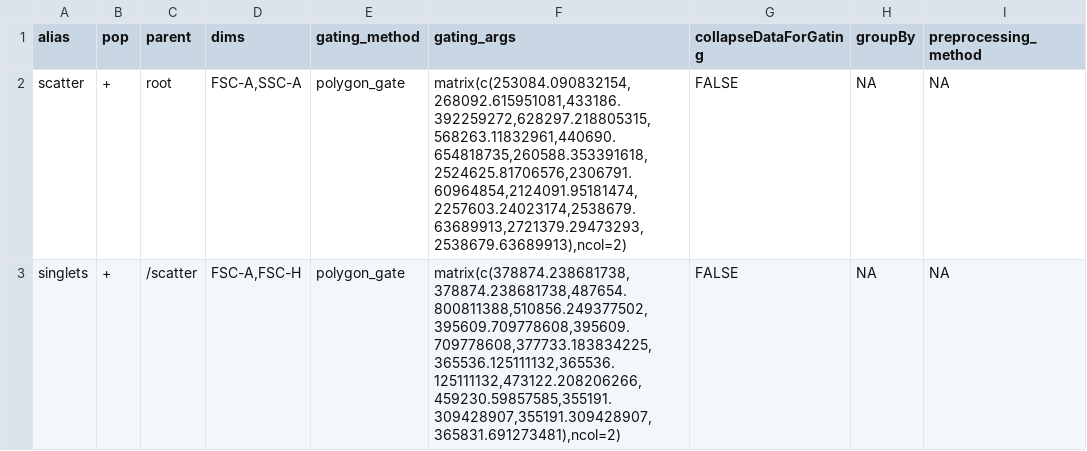
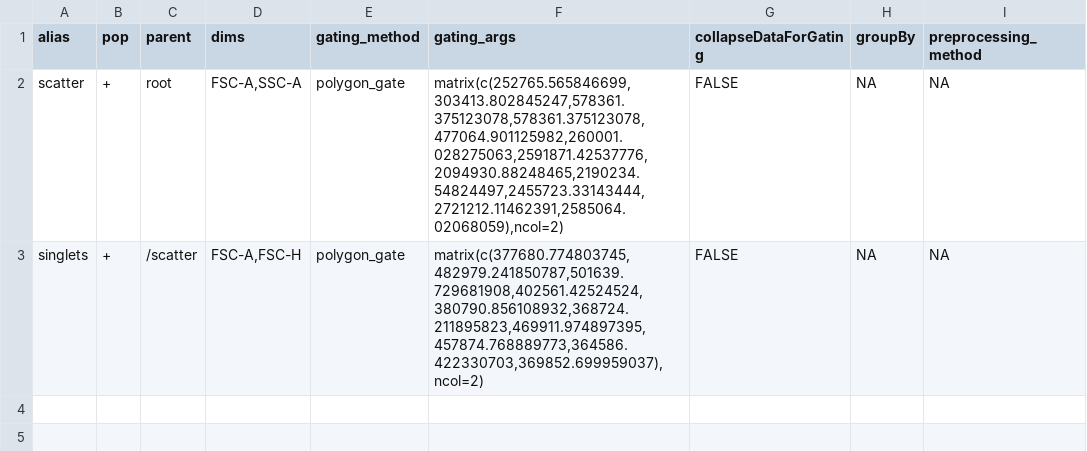
Before and after one commit to UMGCCCFCSR/SDY3080, a CSV file: outputs/BeadSetUpGates.csv, drawn as a sheet; only a part is shown; the diff names each change by its address in the sheet, - before the commit and + after, or states it on an @@ line.

```diff
--- a/outputs/BeadSetUpGates.csv
+++ b/outputs/BeadSetUpGates.csv
-F2 (gating_args): matrix(c(253084.090832154,268092.615951081,433186.392259272,628297.218805315,568263.11832961,440690.654818735,260588.353391618,2524625.81706576,2306791.60964854,2124091.95181474,2257603.24023174,2538679.63689913,2721379.29473293,2538679.63689913),ncol=2)
+F2 (gating_args): matrix(c(252765.565846699,303413.802845247,578361.375123078,578361.375123078,477064.901125982,260001.028275063,2591871.42537776,2094930.88248465,2190234.54824497,2455723.33143444,2721212.11462391,2585064.02068059),ncol=2)
-F3 (gating_args): matrix(c(378874.238681738,378874.238681738,487654.800811388,510856.249377502,395609.709778608,395609.709778608,377733.183834225,365536.125111132,365536.125111132,473122.208206266,459230.59857585,355191.309428907,355191.309428907,365831.691273481),ncol=2)
+F3 (gating_args): matrix(c(377680.774803745,482979.241850787,501639.729681908,402561.42524524,380790.856108932,368724.211895823,469911.974897395,457874.768889773,364586.422330703,369852.699959037),ncol=2)
```
Also changed, not shown: outputs/CellsSCs_SetUpGates.csv, outputs/CellsUnstained_SetUpGates.csv, 49 other files.
